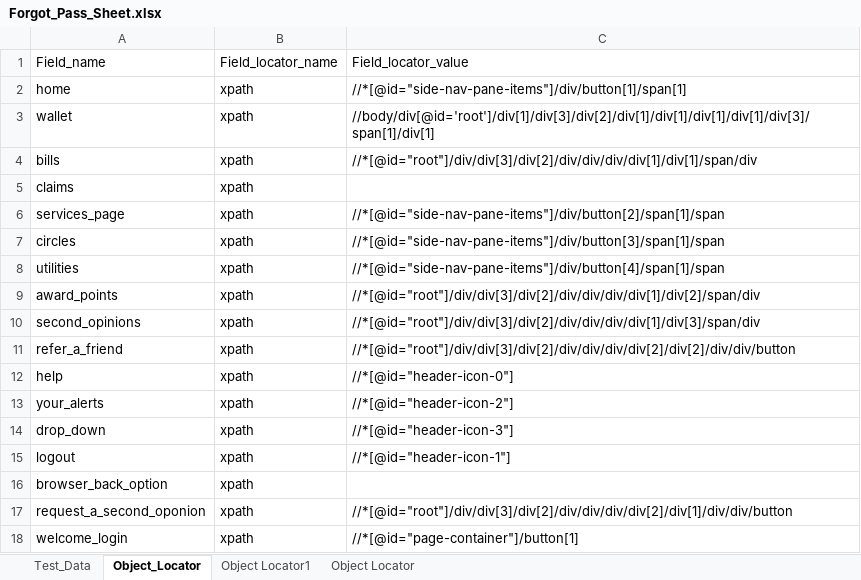
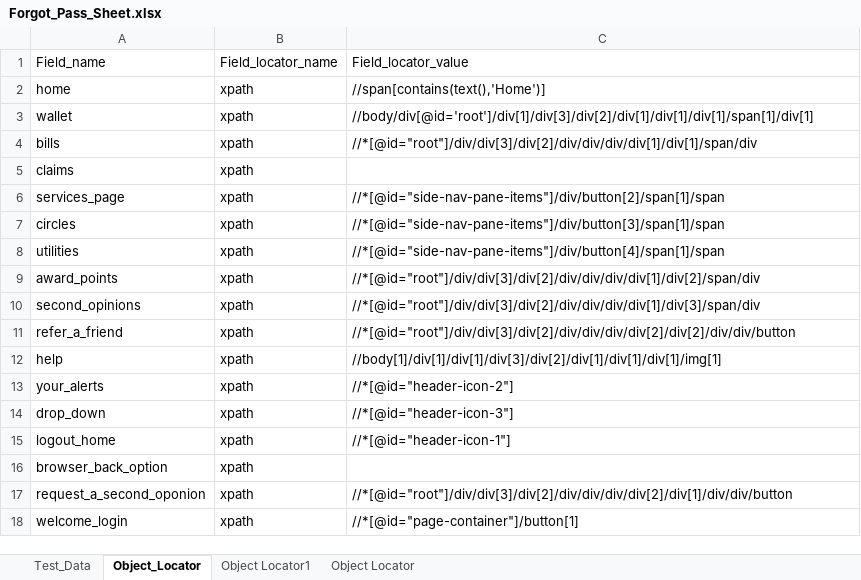
Before and after one commit to ruchita00/Home_page, an Excel workbook: AutomationFramework/Data sheet/Forgot_Pass_Sheet.xlsx, sheet Object_Locator, drawn as a sheet; only a part is shown; values as stored, in another font and other column widths than the file's, no borders; the diff names each change by its address in the sheet, - before the commit and + after, or states it on an @@ line.

```diff
--- a/AutomationFramework/Data sheet/Forgot_Pass_Sheet.xlsx (sheet Object_Locator)
+++ b/AutomationFramework/Data sheet/Forgot_Pass_Sheet.xlsx (sheet Object_Locator)
-C2: //*[@id="side-nav-pane-items"]/div/button[1]/span[1]
+C2: //span[contains(text(),'Home')]
-C3: //body/div[@id='root']/div[1]/div[3]/div[2]/div[1]/div[1]/div[1]/div[1]/div[3]/span[1]/div[1]
+C3: //body/div[@id='root']/div[1]/div[3]/div[2]/div[1]/div[1]/div[1]/span[1]/div[1]
-C12: //*[@id="header-icon-0"]
+C12: //body[1]/div[1]/div[1]/div[3]/div[2]/div[1]/div[1]/div[1]/img[1]
-A15: logout
+A15: logout_home
```
Also changed, not shown: 43 other files.
